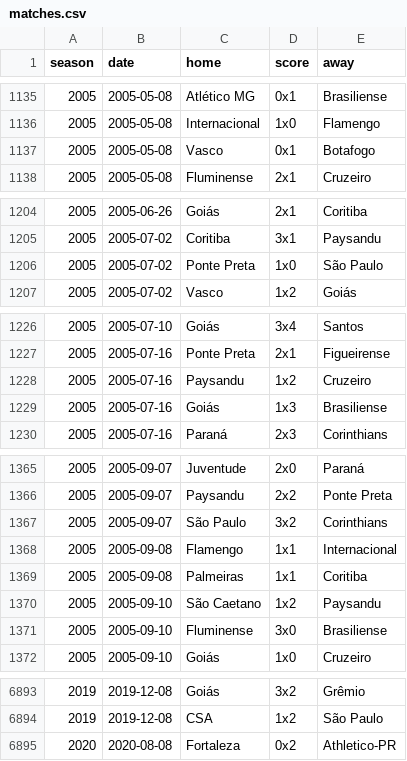
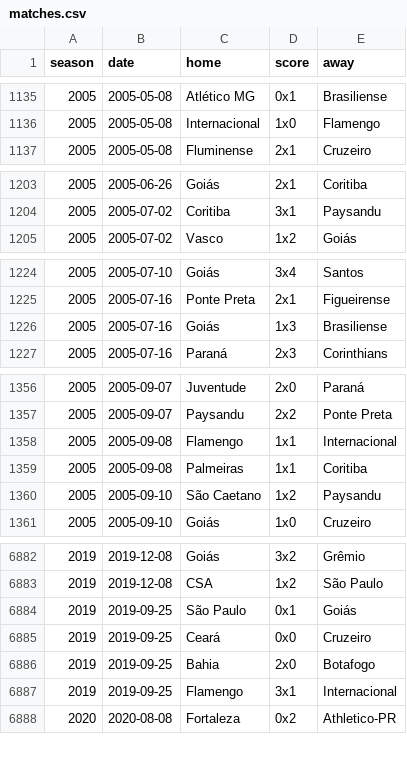
Before and after one commit to williamorim/brasileirao, a CSV file: data-raw/csv/matches.csv, drawn as a sheet; only a part is shown, gaps mark what is left out; removed rows and columns are numbered as before the commit, all else as after; the diff covers the shown part only; the diff names each change by its address in the sheet, - before the commit and + after, or states it on an @@ line.

Commit message:
fixing matches from 2005 and 2019

```diff
--- a/data-raw/csv/matches.csv
+++ b/data-raw/csv/matches.csv
-row 1137: 2005 | 2005-05-08 | Vasco | 0x1 | Botafogo
-row 1206: 2005 | 2005-07-02 | Ponte Preta | 1x0 | São Paulo
-row 1228: 2005 | 2005-07-16 | Paysandu | 1x2 | Cruzeiro
-row 1367: 2005 | 2005-09-07 | São Paulo | 3x2 | Corinthians
-row 1371: 2005 | 2005-09-10 | Fluminense | 3x0 | Brasiliense
+row 6884: 2019 | 2019-09-25 | São Paulo | 0x1 | Goiás
+row 6885: 2019 | 2019-09-25 | Ceará | 0x0 | Cruzeiro
+row 6886: 2019 | 2019-09-25 | Bahia | 2x0 | Botafogo
+row 6887: 2019 | 2019-09-25 | Flamengo | 3x1 | Internacional
```
Also changed, not shown: 6 removed rows elsewhere in this file, 2 other files.
